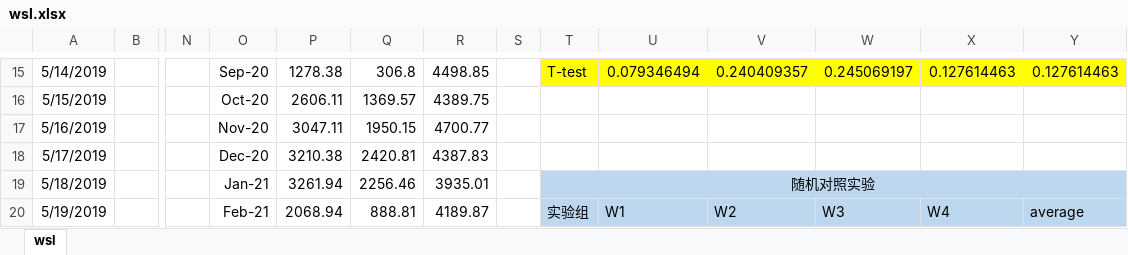
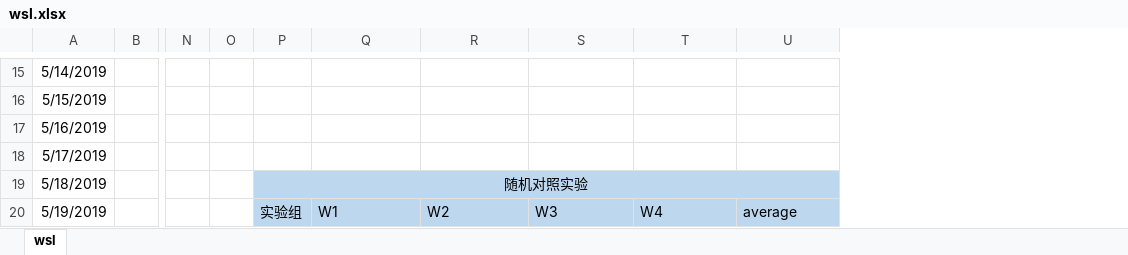
Before and after one commit to forward11/rainfall, an Excel workbook: Negative_ions/wsl.xlsx, sheet wsl, drawn as a sheet; only a part is shown, gaps mark what is left out; values as stored, in another font and other column widths than the file's, no borders; removed rows and columns are numbered as before the commit, all else as after; the diff covers the shown part only; the diff names each change by its address in the sheet, - before the commit and + after, or states it on an @@ line.

```diff
--- a/Negative_ions/wsl.xlsx (sheet wsl)
+++ b/Negative_ions/wsl.xlsx (sheet wsl)
-column O, rows 15-20: Sep-20 | Oct-20 | Nov-20 | Dec-20 | Jan-21 | Feb-21
-column P, rows 15-20: 1278.38 | 2606.11 | 3047.11 | 3210.38 | 3261.94 | 2068.94
-column Q, rows 15-20: 306.8 | 1369.57 | 1950.15 | 2420.81 | 2256.46 | 888.81
-column R, rows 15-20: 4498.85 | 4389.75 | 4700.77 | 4387.83 | 3935.01 | 4189.87
-P15: T-test
+P15: (empty)
-P15:U15 fill: #FFFF00
+P15:U15 fill: none
-Q15: 0.079346494
+Q15: (empty)
-R15: 0.240409357
+R15: (empty)
-S15: 0.245069197
+S15: (empty)
-T15: 0.127614463
+T15: (empty)
-U15: 0.127614463
+U15: (empty)
```
Also changed, not shown: 24 edited cells and cell formats elsewhere in this sheet, formulas that keep their value, Negative_ions/lps.xlsx, 1 other file.
